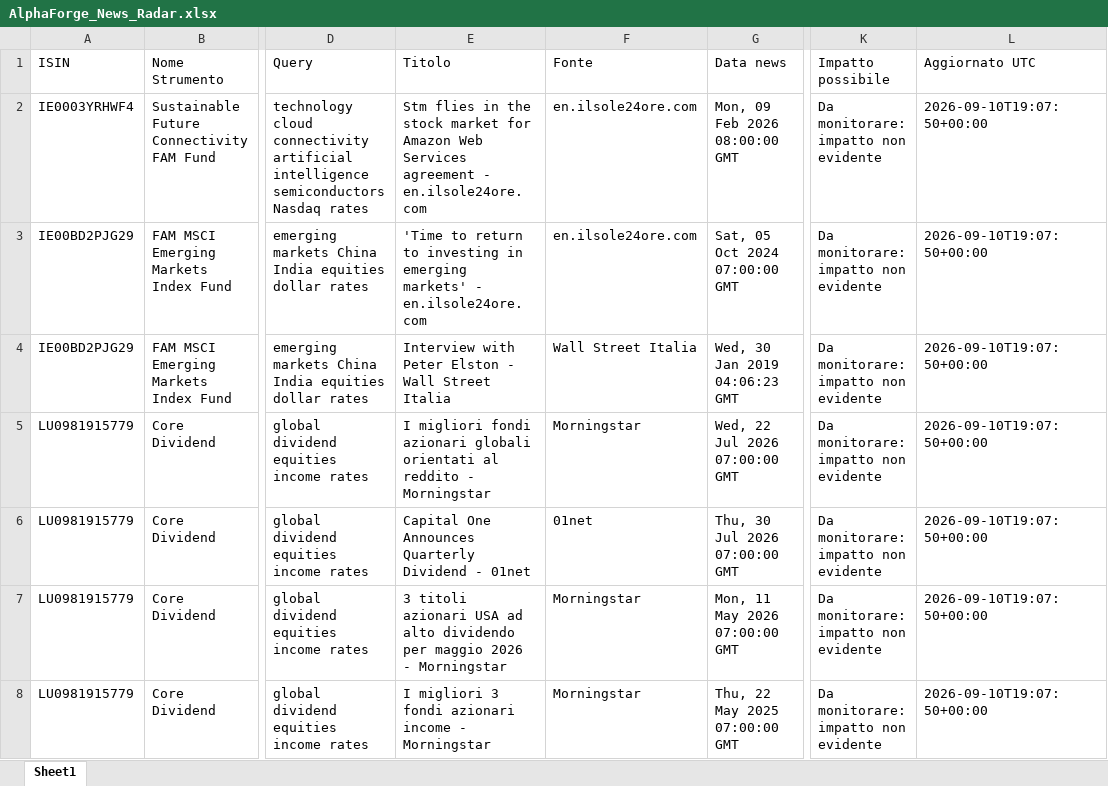
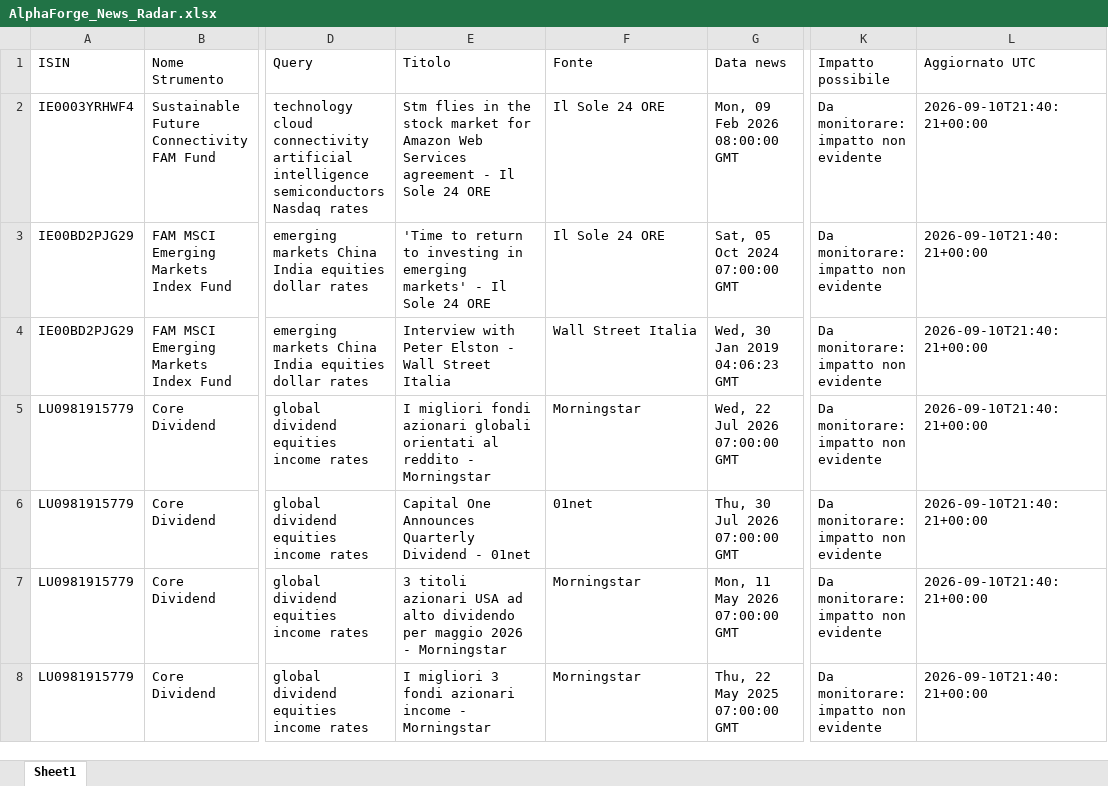
Before and after one commit to mirkomazzacuva/etf-intelligence-agent, an Excel workbook: AlphaForge_News_Radar.xlsx, sheet Sheet1, drawn as a sheet; only a part is shown, gaps mark what is left out; values as stored, in another font and other column widths than the file's, no borders; the diff covers the shown part only; the diff names each change by its address in the sheet, - before the commit and + after, or states it on an @@ line.

```diff
--- a/AlphaForge_News_Radar.xlsx (sheet Sheet1)
+++ b/AlphaForge_News_Radar.xlsx (sheet Sheet1)
-E2 (Titolo): …agreement - en.ilsole24ore.com
+E2 (Titolo): …agreement - Il Sole 24 ORE
-F2:F3 (Fonte): en.ilsole24ore.com
+F2:F3 (Fonte): Il Sole 24 ORE
-L2:L8 (Aggiornato UTC): 2026-09-10T19:07:50+00:00
+L2:L8 (Aggiornato UTC): 2026-09-10T21:40:21+00:00
-E3 (Titolo): …markets' - en.ilsole24ore.com
+E3 (Titolo): …markets' - Il Sole 24 ORE
```
Also changed, not shown: 54 edited cells elsewhere in this sheet, AlphaForge_Action_Plan.xlsx, AlphaForge_Fund_Price_History.xlsx, 24 other files.
